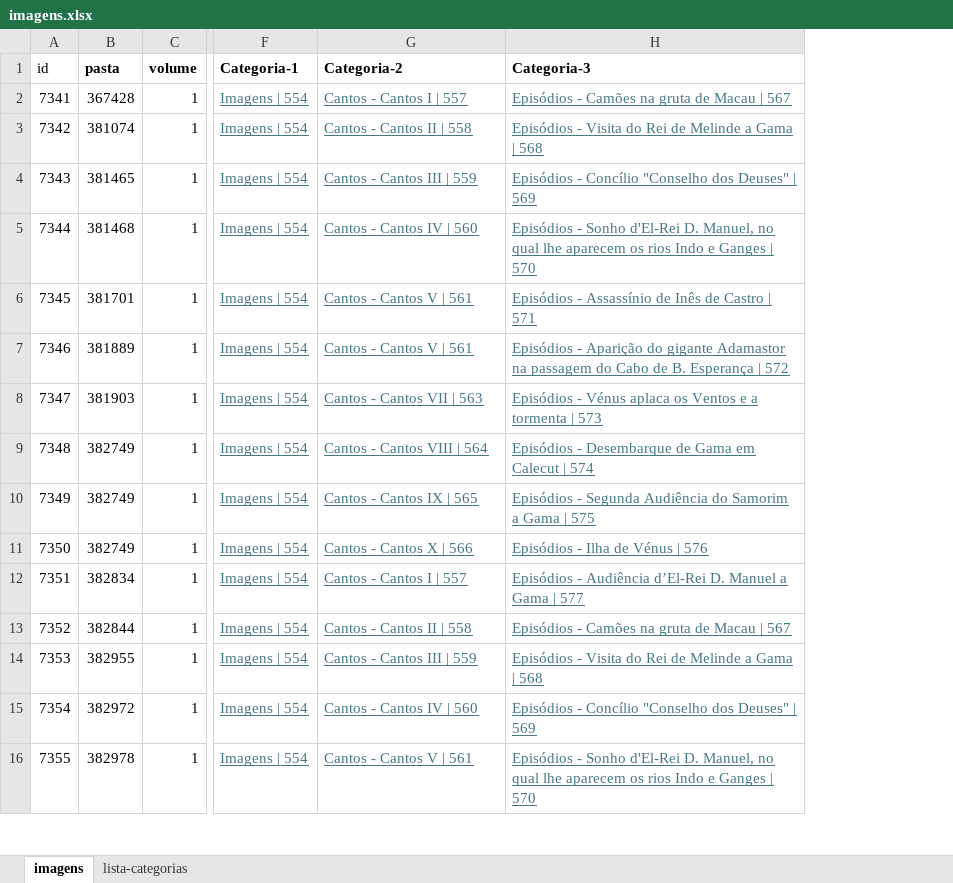
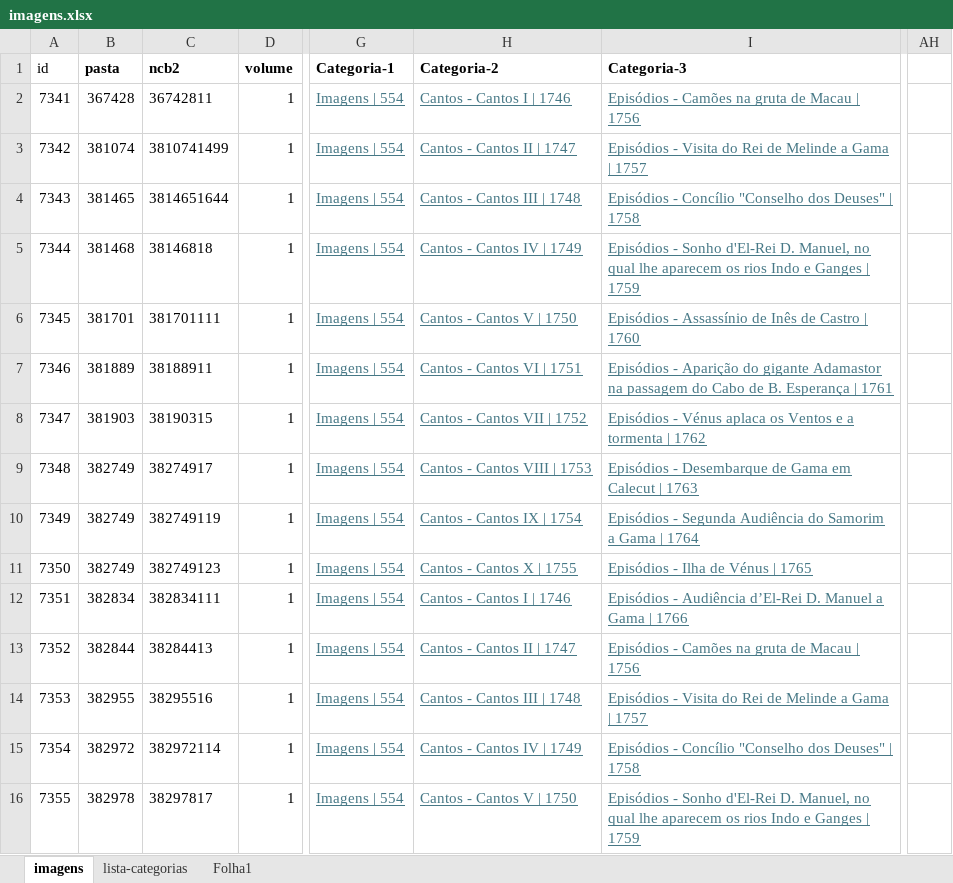
Before and after one commit to miguelsalesb/camonianadigital, an Excel workbook: imagens/imagens.xlsx, sheet imagens, drawn as a sheet; only a part is shown, gaps mark what is left out; values as stored, in another font and other column widths than the file's, no borders; addresses are those after the commit; the diff covers the shown part only; the diff names each change by its address in the sheet, - before the commit and + after, or states it on an @@ line.

Commit message:
changed cantos e séculos

```diff
--- a/imagens/imagens.xlsx (sheet imagens)
+++ b/imagens/imagens.xlsx (sheet imagens)
+sheet tab: Folha1
+column C (ncb2), rows 2-16: 36742811 | 3810741499 | 3814651644 | 38146818 | 381701111 | 38188911 | 38190315 | 38274917 | 382749119 | 382749123 | 382834111 | 38284413 | 38295516 | 382972114 | 38297817
+column AH, empty
-H2 (Categoria-2): Cantos - Cantos I | 557
+H2 (Categoria-2): Cantos - Cantos I | 1746
-I2 (Categoria-3): Episódios - Camões na gruta de Macau | 567
+I2 (Categoria-3): Episódios - Camões na gruta de Macau | 1756
-H3 (Categoria-2): Cantos - Cantos II | 558
+H3 (Categoria-2): Cantos - Cantos II | 1747
-I3 (Categoria-3): …Gama | 568
+I3 (Categoria-3): …Gama | 1757
-H4 (Categoria-2): Cantos - Cantos III | 559
+H4 (Categoria-2): Cantos - Cantos III | 1748
-I4 (Categoria-3): …Deuses" | 569
+I4 (Categoria-3): …Deuses" | 1758
-H5 (Categoria-2): Cantos - Cantos IV | 560
+H5 (Categoria-2): Cantos - Cantos IV | 1749
-I5 (Categoria-3): …Ganges | 570
+I5 (Categoria-3): …Ganges | 1759
-H6 (Categoria-2): Cantos - Cantos V | 561
+H6 (Categoria-2): Cantos - Cantos V | 1750
-I6 (Categoria-3): …Castro | 571
+I6 (Categoria-3): …Castro | 1760
-H7 (Categoria-2): Cantos - Cantos V | 561
+H7 (Categoria-2): Cantos - Cantos VI | 1751
-I7 (Categoria-3): …Esperança | 572
+I7 (Categoria-3): …Esperança | 1761
-H8 (Categoria-2): Cantos - Cantos VII | 563
+H8 (Categoria-2): Cantos - Cantos VII | 1752
-I8 (Categoria-3): …tormenta | 573
+I8 (Categoria-3): …tormenta | 1762
-H9 (Categoria-2): Cantos - Cantos VIII | 564
+H9 (Categoria-2): Cantos - Cantos VIII | 1753
-I9 (Categoria-3): …Calecut | 574
+I9 (Categoria-3): …Calecut | 1763
-H10 (Categoria-2): Cantos - Cantos IX | 565
+H10 (Categoria-2): Cantos - Cantos IX | 1754
-I10 (Categoria-3): …Gama | 575
+I10 (Categoria-3): …Gama | 1764
-H11 (Categoria-2): Cantos - Cantos X | 566
+H11 (Categoria-2): Cantos - Cantos X | 1755
-I11 (Categoria-3): Episódios - Ilha de Vénus | 576
+I11 (Categoria-3): Episódios - Ilha de Vénus | 1765
-H12 (Categoria-2): Cantos - Cantos I | 557
+H12 (Categoria-2): Cantos - Cantos I | 1746
-I12 (Categoria-3): …Gama | 577
+I12 (Categoria-3): …Gama | 1766
-H13 (Categoria-2): Cantos - Cantos II | 558
+H13 (Categoria-2): Cantos - Cantos II | 1747
-I13 (Categoria-3): Episódios - Camões na gruta de Macau | 567
+I13 (Categoria-3): Episódios - Camões na gruta de Macau | 1756
-H14 (Categoria-2): Cantos - Cantos III | 559
+H14 (Categoria-2): Cantos - Cantos III | 1748
-I14 (Categoria-3): …Gama | 568
+I14 (Categoria-3): …Gama | 1757
-H15 (Categoria-2): Cantos - Cantos IV | 560
+H15 (Categoria-2): Cantos - Cantos IV | 1749
-I15 (Categoria-3): …Deuses" | 569
+I15 (Categoria-3): …Deuses" | 1758
-H16 (Categoria-2): Cantos - Cantos V | 561
+H16 (Categoria-2): Cantos - Cantos V | 1750
-I16 (Categoria-3): …Ganges | 570
+I16 (Categoria-3): …Ganges | 1759
```
Also changed, not shown: 1723 edited cells and cell formats elsewhere in this sheet, sheet lista-categorias, catalogo/catalogo.xlsx, imagens/imagens1.xlsx, 25 other files.
